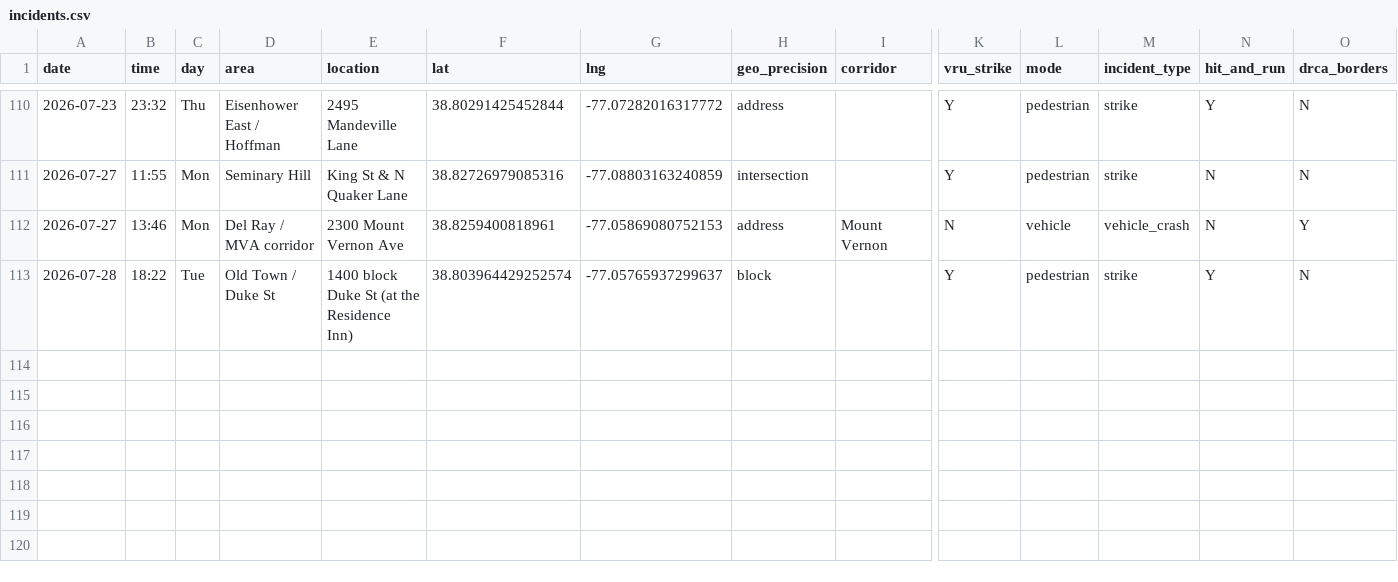
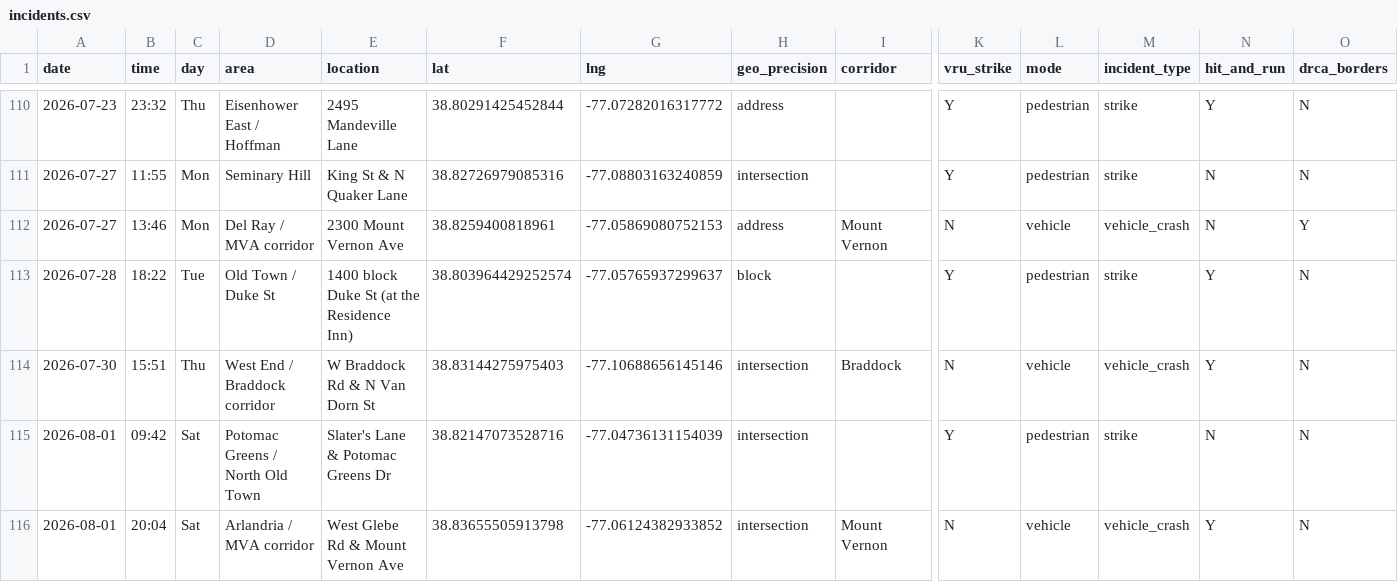
Before and after one commit to ElenaH77/alxdispatch, a CSV file: incidents.csv, drawn as a sheet; only a part is shown, gaps mark what is left out; rows hold the shown columns only; the diff names each change by its address in the sheet, - before the commit and + after, or states it on an @@ line.

```diff
--- a/incidents.csv
+++ b/incidents.csv
+row 114: 2026-07-30 | 15:51 | Thu | West End / Braddock corridor | W Braddock Rd & N Van Dorn St | 38.83144275975403 | -77.10688656145146 | intersection | Braddock | N | vehicle | vehicle_crash | Y | N
+row 115: 2026-08-01 | 09:42 | Sat | Potomac Greens / North Old Town | Slater's Lane & Potomac Greens Dr | 38.82147073528716 | -77.04736131154039 | intersection |  | Y | pedestrian | strike | N | N
+row 116: 2026-08-01 | 20:04 | Sat | Arlandria / MVA corridor | West Glebe Rd & Mount Vernon Ave | 38.83655505913798 | -77.06124382933852 | intersection | Mount Vernon | N | vehicle | vehicle_crash | Y | N
```
Also changed, not shown: 18 other files.
